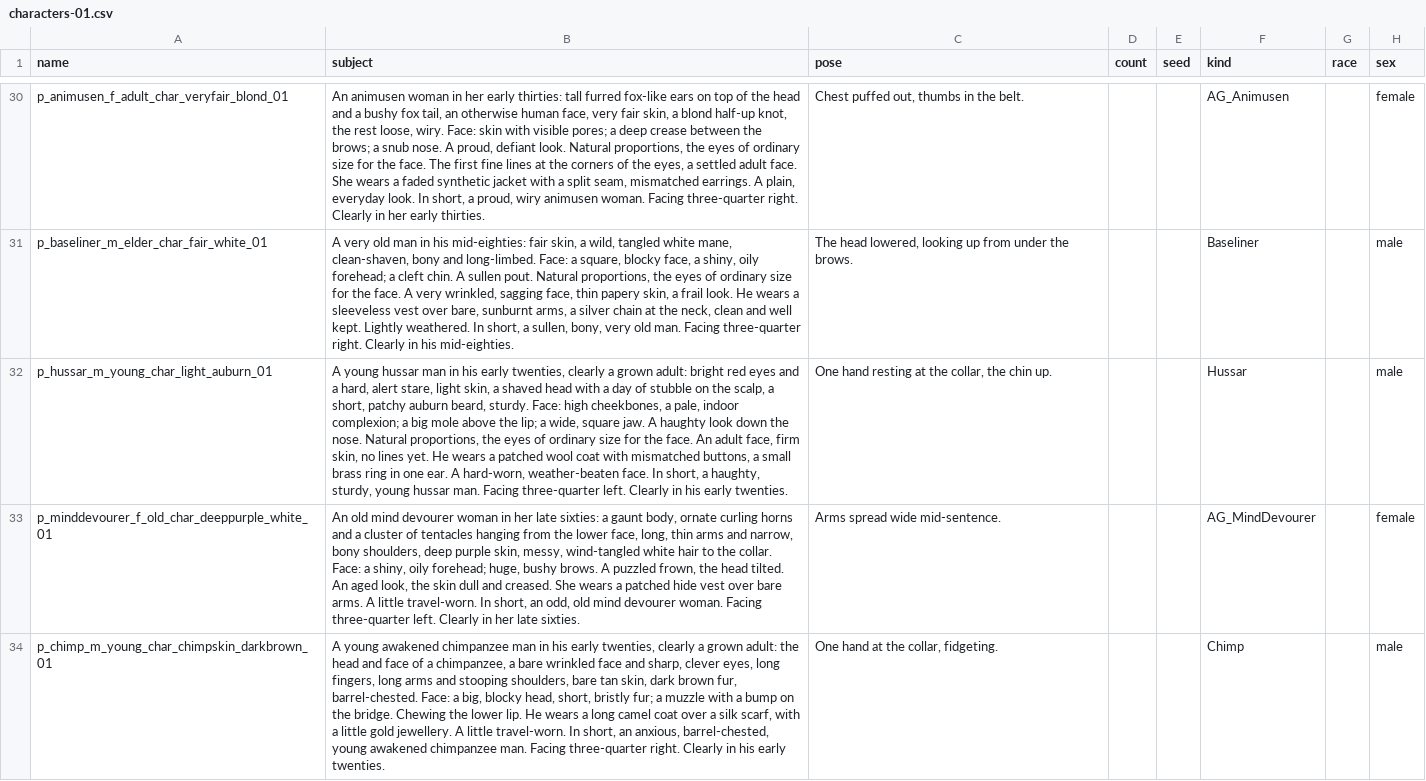
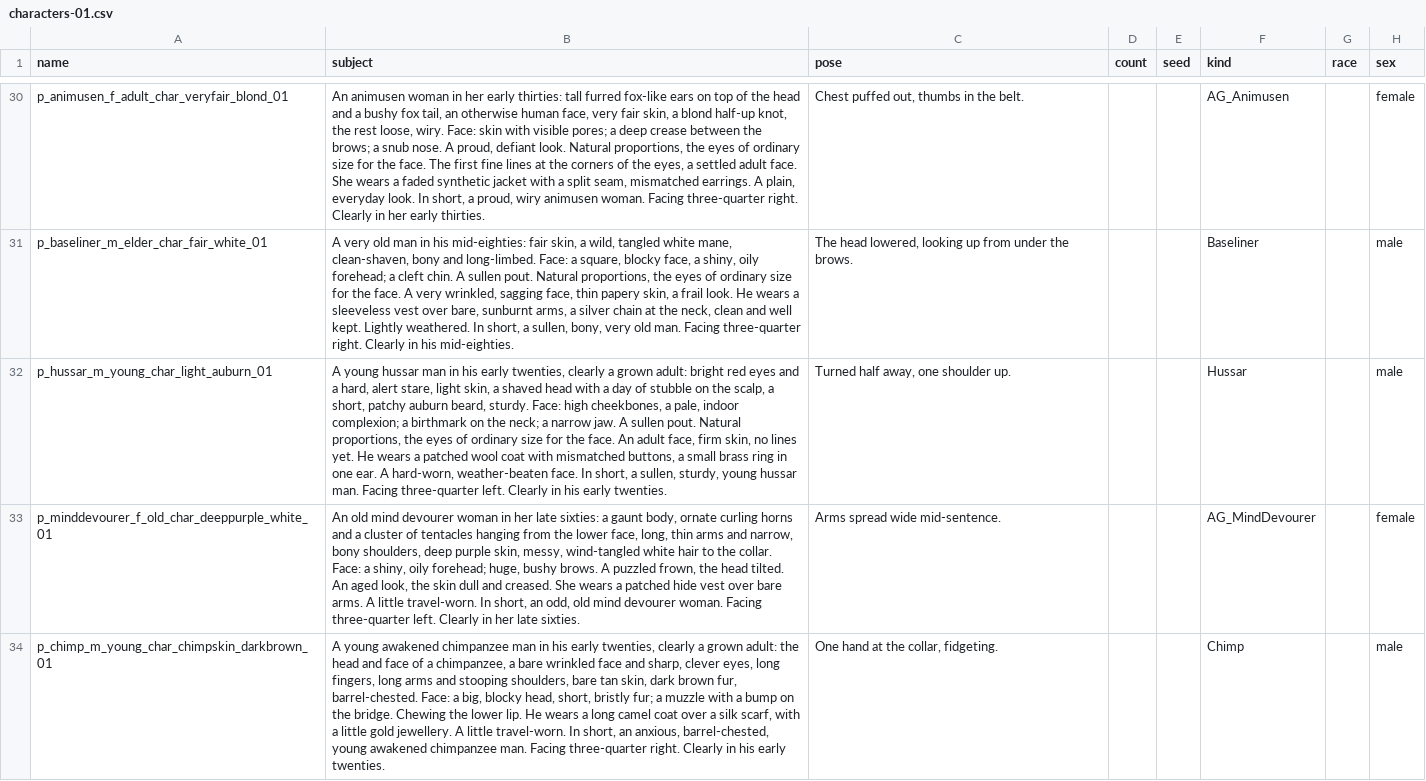
Before and after one commit to silvanalig95-cmd/Rimworld-Helper, a CSV file: docs/portrait-art/batches/characters-01.csv, drawn as a sheet; only a part is shown, gaps mark what is left out; the diff covers the shown part only; the diff names each change by its address in the sheet, - before the commit and + after, or states it on an @@ line.

```diff
--- a/docs/portrait-art/batches/characters-01.csv
+++ b/docs/portrait-art/batches/characters-01.csv
-B32 (subject): …complexion; a big mole above the lip; a wide, square jaw. A haughty look down the nose. Natural proportions, the eyes of ordinary size for the face. An adult face, firm skin, no lines yet. He wears a patched wool coat with mismatched buttons, a small brass ring in one ear. A hard-worn, weather-beaten face. In short, a haughty, sturdy, young…
+B32 (subject): …complexion; a birthmark on the neck; a narrow jaw. A sullen pout. Natural proportions, the eyes of ordinary size for the face. An adult face, firm skin, no lines yet. He wears a patched wool coat with mismatched buttons, a small brass ring in one ear. A hard-worn, weather-beaten face. In short, a sullen, sturdy, young…
-C32 (pose): One hand resting at the collar, the chin up.
+C32 (pose): Turned half away, one shoulder up.
```
Also changed, not shown: 13 edited cells elsewhere in this file, docs/portrait-art/batches/characters-02.csv, docs/portrait-art/batches/characters-03.csv, 2 other files.
